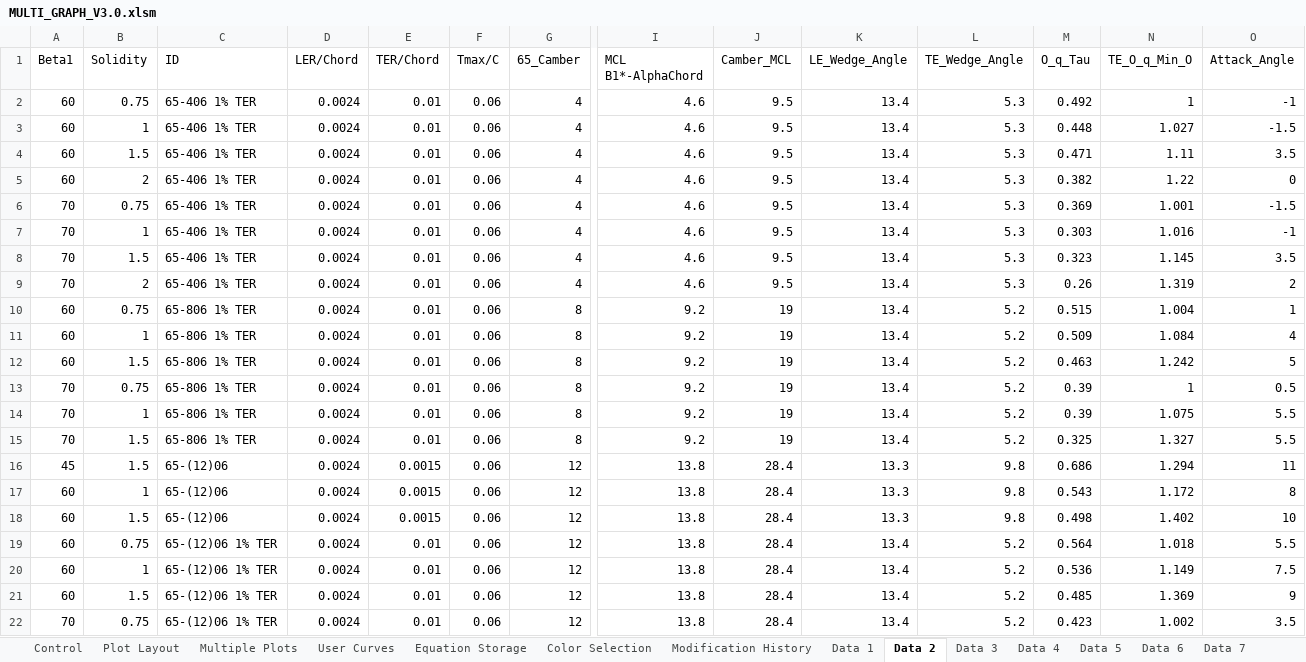
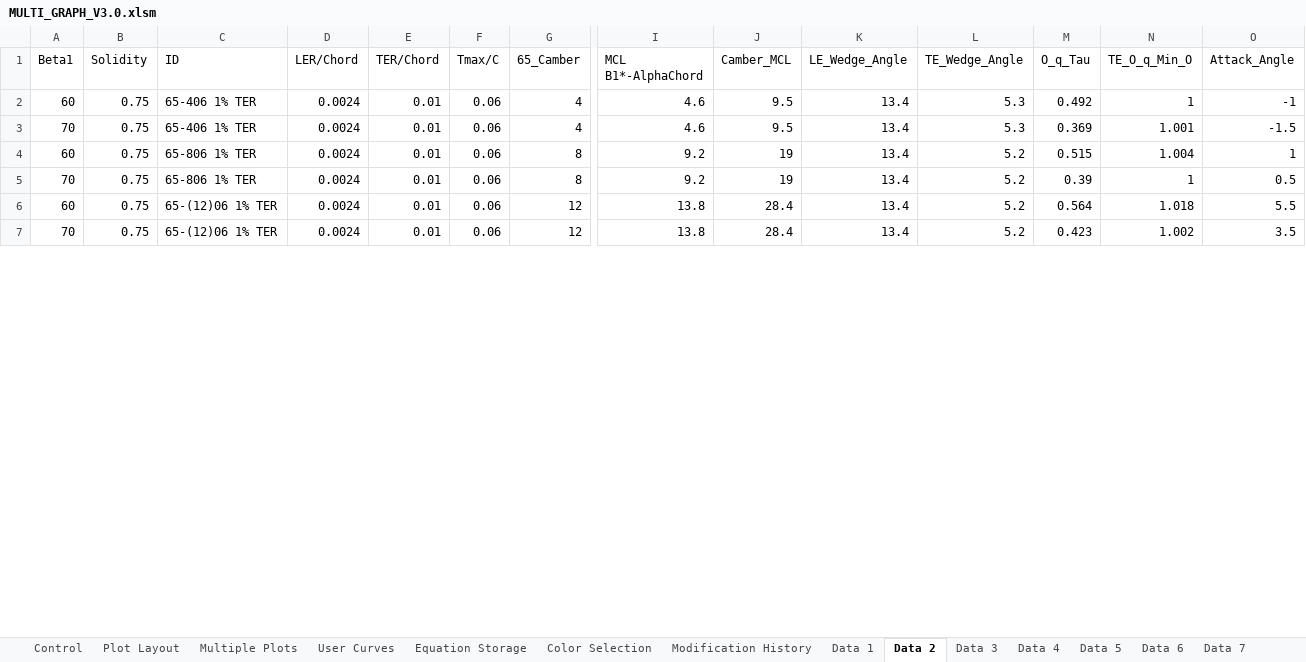
Before and after one commit to Ask30/Multigraph, an Excel workbook: MULTI_GRAPH_V3.0.xlsm, sheet Data 2, drawn as a sheet; only a part is shown, gaps mark what is left out; values as stored, in another font and other column widths than the file's, no borders; removed rows and columns are numbered as before the commit, all else as after; rows hold the shown columns only; the diff covers the shown part only; the diff names each change by its address in the sheet, - before the commit and + after, or states it on an @@ line.

```diff
--- a/MULTI_GRAPH_V3.0.xlsm (sheet Data 2)
+++ b/MULTI_GRAPH_V3.0.xlsm (sheet Data 2)
-row 3: 60 | 1 | 65-406 1% TER | 0.0024 | 0.01 | 0.06 | 4 | 4.6 | 9.5 | 13.4 | 5.3 | 0.448 | 1.027 | -1.5
-row 4: 60 | 1.5 | 65-406 1% TER | 0.0024 | 0.01 | 0.06 | 4 | 4.6 | 9.5 | 13.4 | 5.3 | 0.471 | 1.11 | 3.5
-row 5: 60 | 2 | 65-406 1% TER | 0.0024 | 0.01 | 0.06 | 4 | 4.6 | 9.5 | 13.4 | 5.3 | 0.382 | 1.22 | 0
-row 7: 70 | 1 | 65-406 1% TER | 0.0024 | 0.01 | 0.06 | 4 | 4.6 | 9.5 | 13.4 | 5.3 | 0.303 | 1.016 | -1
-row 8: 70 | 1.5 | 65-406 1% TER | 0.0024 | 0.01 | 0.06 | 4 | 4.6 | 9.5 | 13.4 | 5.3 | 0.323 | 1.145 | 3.5
-row 9: 70 | 2 | 65-406 1% TER | 0.0024 | 0.01 | 0.06 | 4 | 4.6 | 9.5 | 13.4 | 5.3 | 0.26 | 1.319 | 2
-row 11: 60 | 1 | 65-806 1% TER | 0.0024 | 0.01 | 0.06 | 8 | 9.2 | 19 | 13.4 | 5.2 | 0.509 | 1.084 | 4
-row 12: 60 | 1.5 | 65-806 1% TER | 0.0024 | 0.01 | 0.06 | 8 | 9.2 | 19 | 13.4 | 5.2 | 0.463 | 1.242 | 5
-row 14: 70 | 1 | 65-806 1% TER | 0.0024 | 0.01 | 0.06 | 8 | 9.2 | 19 | 13.4 | 5.2 | 0.39 | 1.075 | 5.5
-row 15: 70 | 1.5 | 65-806 1% TER | 0.0024 | 0.01 | 0.06 | 8 | 9.2 | 19 | 13.4 | 5.2 | 0.325 | 1.327 | 5.5
-row 16: 45 | 1.5 | 65-(12)06 | 0.0024 | 0.0015 | 0.06 | 12 | 13.8 | 28.4 | 13.3 | 9.8 | 0.686 | 1.294 | 11
-row 17: 60 | 1 | 65-(12)06 | 0.0024 | 0.0015 | 0.06 | 12 | 13.8 | 28.4 | 13.3 | 9.8 | 0.543 | 1.172 | 8
-row 18: 60 | 1.5 | 65-(12)06 | 0.0024 | 0.0015 | 0.06 | 12 | 13.8 | 28.4 | 13.3 | 9.8 | 0.498 | 1.402 | 10
-row 20: 60 | 1 | 65-(12)06 1% TER | 0.0024 | 0.01 | 0.06 | 12 | 13.8 | 28.4 | 13.4 | 5.2 | 0.536 | 1.149 | 7.5
-row 21: 60 | 1.5 | 65-(12)06 1% TER | 0.0024 | 0.01 | 0.06 | 12 | 13.8 | 28.4 | 13.4 | 5.2 | 0.485 | 1.369 | 9
```
Also changed, not shown: 4 added rows and 4 removed rows elsewhere in this sheet, sheet Data 3, sheet Data 6, sheet Data 4, sheet Data 5, sheet Data 1, sheet Data 7, 2 more sheets, other sheet tabs, charts or pictures.
